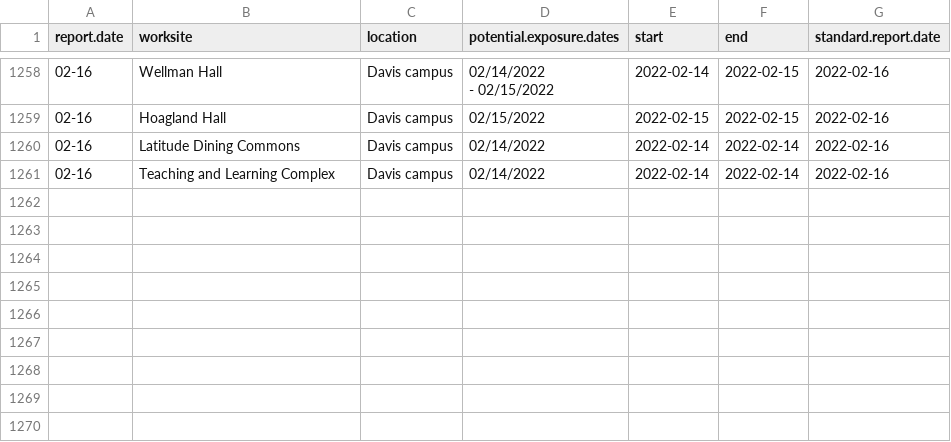
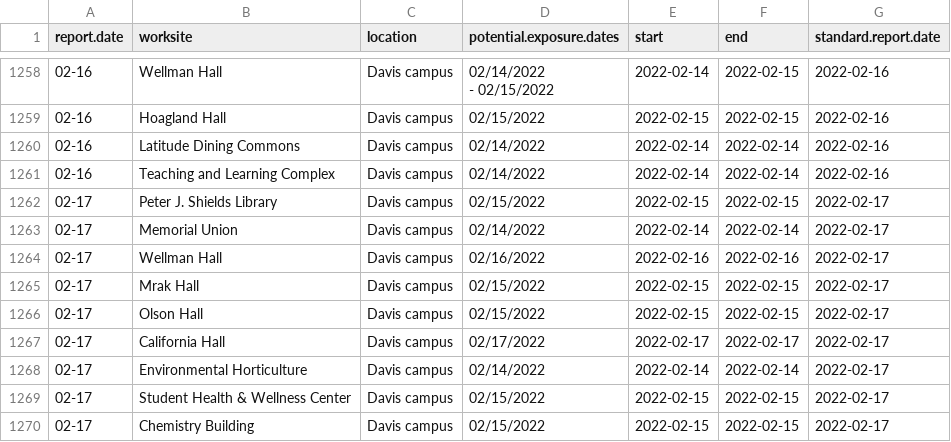
Before and after one commit to datalab-dev/covid_worksite_exposure, a CSV file: data/exposures.csv, drawn as a sheet; only a part is shown, gaps mark what is left out.

```diff
--- a/data/exposures.csv
+++ b/data/exposures.csv
@@ -1708 +1708,10 @@
 "02-16","Teaching and Learning Complex","Davis campus","02/14/2022","2022-02-14","2022-02-14","2022-02-16"
+"02-17","Peter J. Shields Library","Davis campus","02/15/2022","2022-02-15","2022-02-15","2022-02-17"
+"02-17","Memorial Union","Davis campus","02/14/2022","2022-02-14","2022-02-14","2022-02-17"
+"02-17","Wellman Hall","Davis campus","02/16/2022","2022-02-16","2022-02-16","2022-02-17"
+"02-17","Mrak Hall","Davis campus","02/15/2022","2022-02-15","2022-02-15","2022-02-17"
+"02-17","Olson Hall","Davis campus","02/15/2022","2022-02-15","2022-02-15","2022-02-17"
+"02-17","California Hall","Davis campus","02/17/2022","2022-02-17","2022-02-17","2022-02-17"
+"02-17","Environmental Horticulture","Davis campus","02/14/2022","2022-02-14","2022-02-14","2022-02-17"
+"02-17","Student Health & Wellness Center","Davis campus","02/15/2022","2022-02-15","2022-02-15","2022-02-17"
+"02-17","Chemistry Building","Davis campus","02/15/2022","2022-02-15","2022-02-15","2022-02-17"
```
Also changed, not shown: 3 other files.
